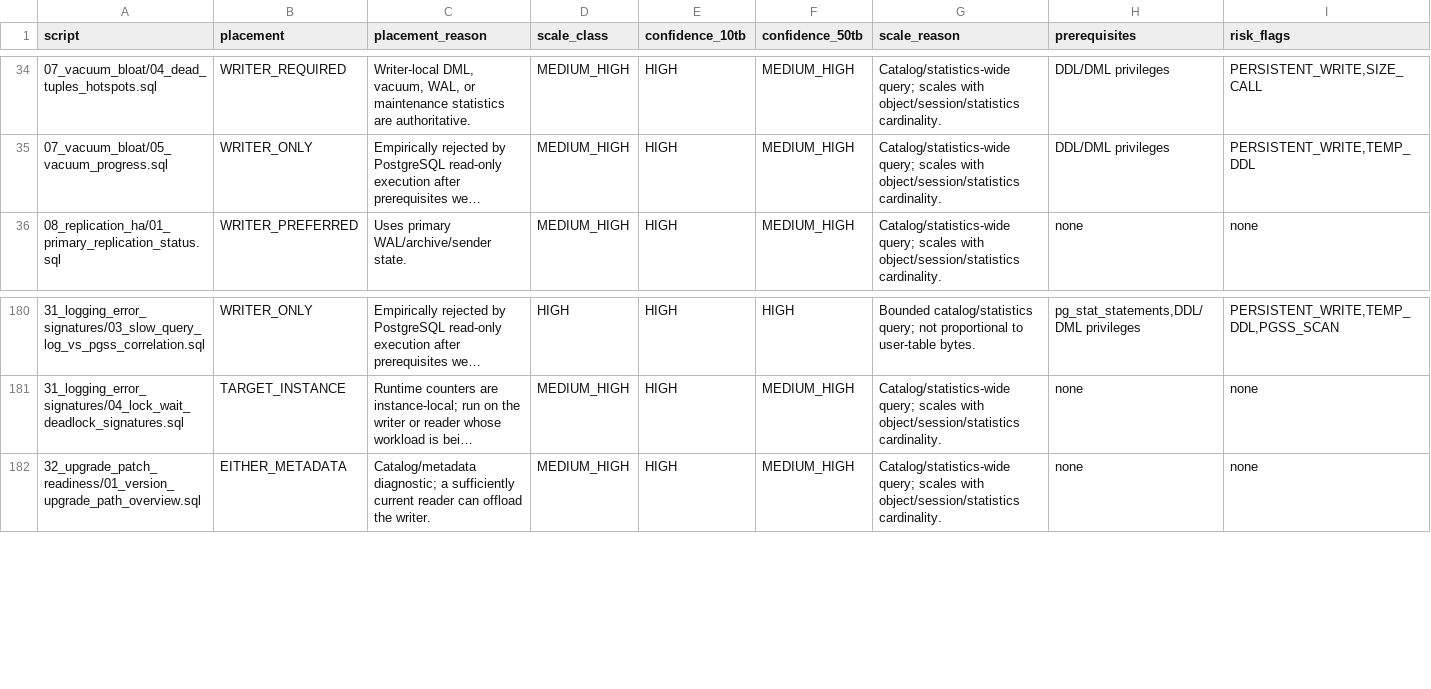
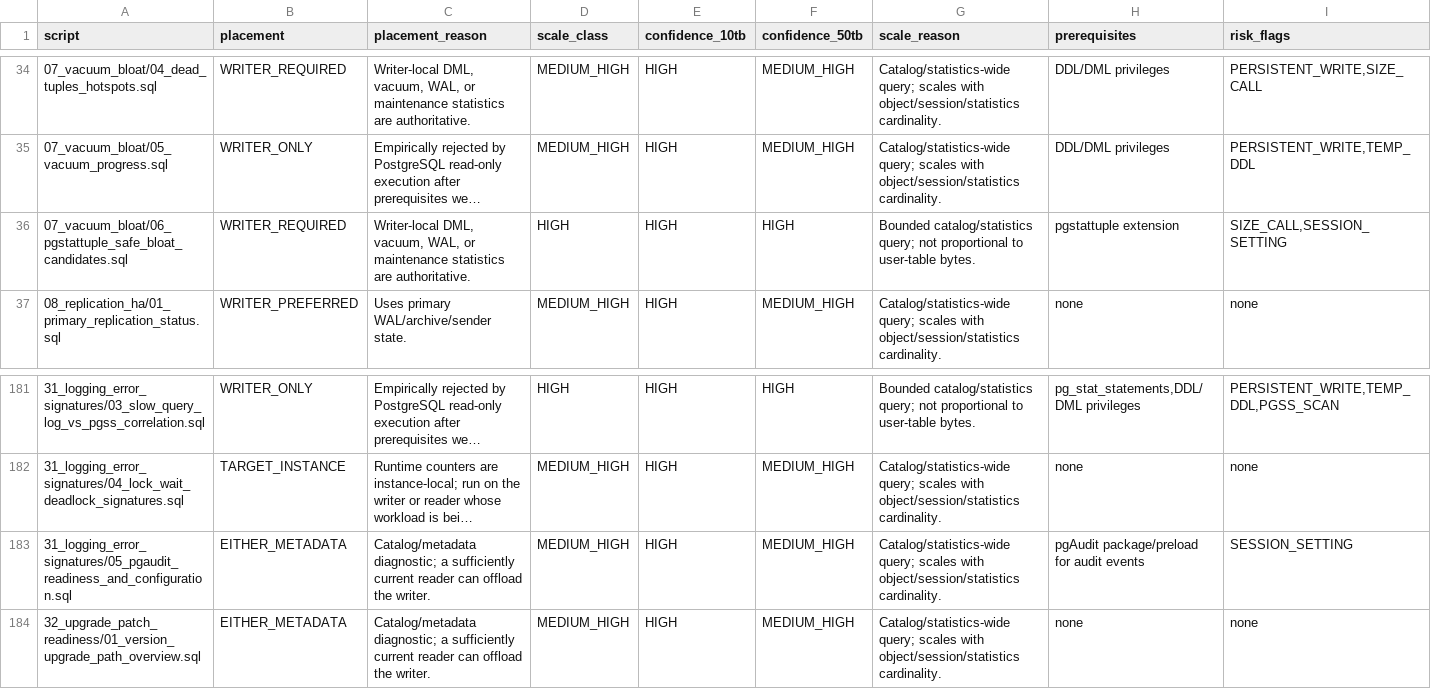
Before and after one commit to saisrinivase/database-scripts, a TSV file: audit/script-safety-matrix.tsv, drawn as a sheet; only a part is shown, gaps mark what is left out; long unchanged cells end in …; rows hold the shown columns only; the diff names each change by its address in the sheet, - before the commit and + after, or states it on an @@ line.

Commit message:
Add safe pgstattuple and pgAudit diagnostics

```diff
--- a/audit/script-safety-matrix.tsv
+++ b/audit/script-safety-matrix.tsv
+row 36: 07_vacuum_bloat/06_pgstattuple_safe_bloat_candidates.sql | WRITER_REQUIRED | Writer-local DML, vacuum, WAL, or maintenance statistics are authoritative. | HIGH | HIGH | HIGH | Bounded catalog/statistics query; not proportional to user-table bytes. | pgstattuple extension | SIZE_CALL,SESSION_SETTING
+row 183: 31_logging_error_signatures/05_pgaudit_readiness_and_configuration.sql | EITHER_METADATA | Catalog/metadata diagnostic; a sufficiently current reader can offload the writer. | MEDIUM_HIGH | HIGH | MEDIUM_HIGH | Catalog/statistics-wide query; scales with object/session/statistics cardinality. | pgAudit package/preload for audit events | SESSION_SETTING
```
Also changed, not shown: audit/results-disposable-final/disposable-results.tsv, audit/results-pg-monitor-final/readonly-results.tsv, 5 other files.
